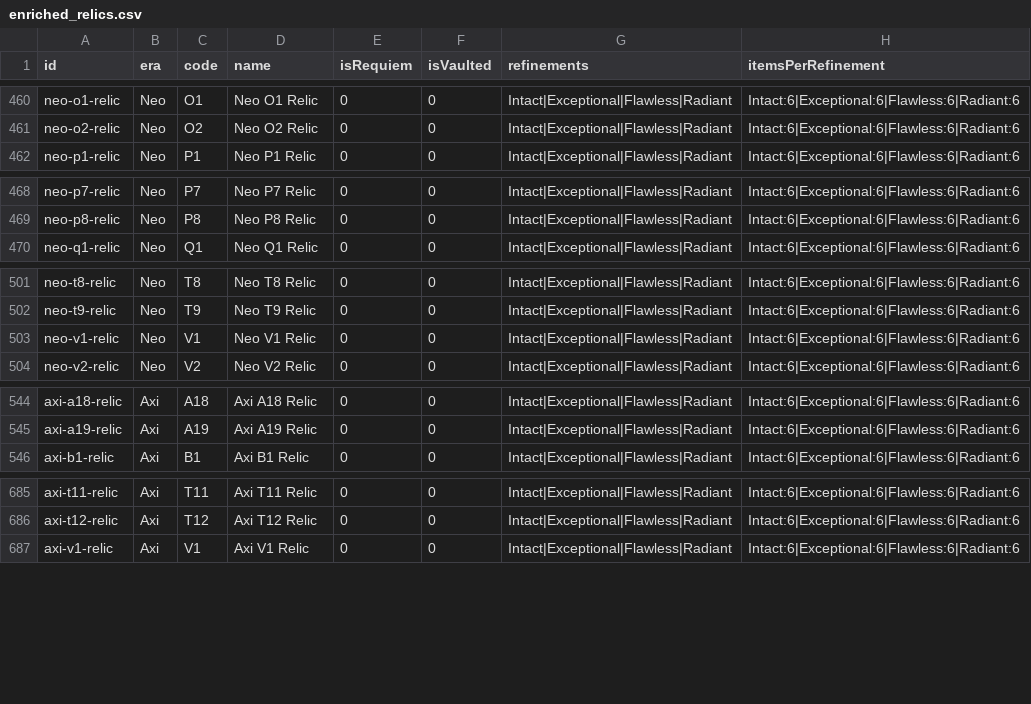
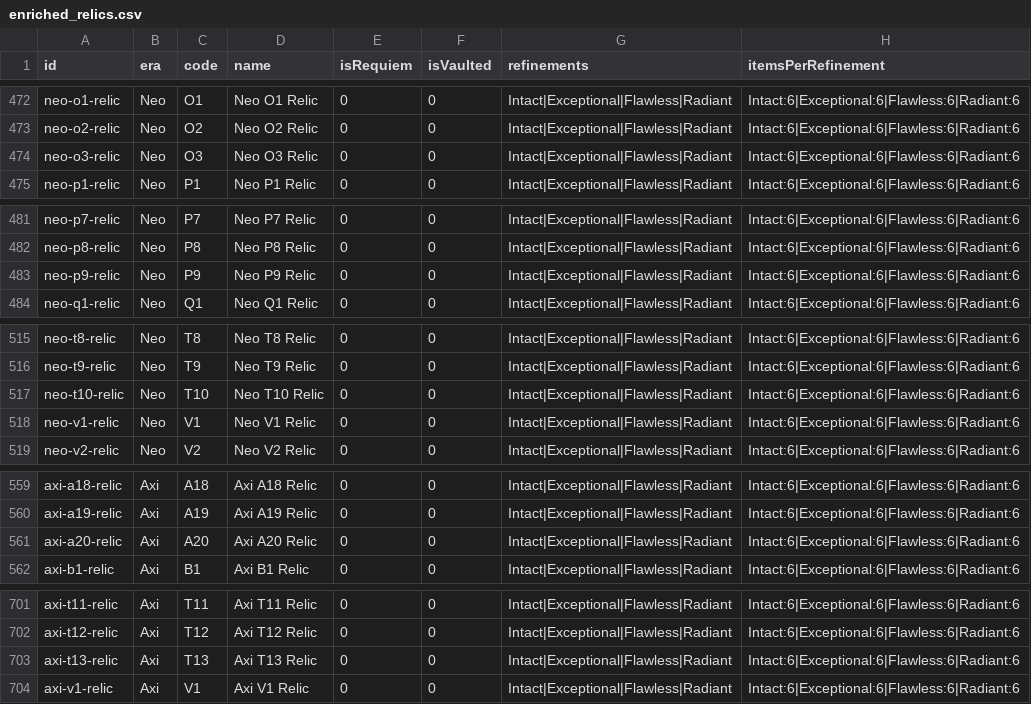
Before and after one commit to CephalonWodan/Cephalon-Wodan, a CSV file: data/enriched_relics.csv, drawn as a sheet; only a part is shown, gaps mark what is left out; the diff covers the shown part only; the diff names each change by its address in the sheet, - before the commit and + after, or states it on an @@ line.

```diff
--- a/data/enriched_relics.csv
+++ b/data/enriched_relics.csv
+row 474: neo-o3-relic | Neo | O3 | Neo O3 Relic | 0 | 0 | Intact|Exceptional|Flawless|Radiant | Intact:6|Exceptional:6|Flawless:6|Radiant:6
+row 483: neo-p9-relic | Neo | P9 | Neo P9 Relic | 0 | 0 | Intact|Exceptional|Flawless|Radiant | Intact:6|Exceptional:6|Flawless:6|Radiant:6
+row 517: neo-t10-relic | Neo | T10 | Neo T10 Relic | 0 | 0 | Intact|Exceptional|Flawless|Radiant | Intact:6|Exceptional:6|Flawless:6|Radiant:6
+row 561: axi-a20-relic | Axi | A20 | Axi A20 Relic | 0 | 0 | Intact|Exceptional|Flawless|Radiant | Intact:6|Exceptional:6|Flawless:6|Radiant:6
+row 703: axi-t13-relic | Axi | T13 | Axi T13 Relic | 0 | 0 | Intact|Exceptional|Flawless|Radiant | Intact:6|Exceptional:6|Flawless:6|Radiant:6
```
Also changed, not shown: 12 added rows and 6 edited cells elsewhere in this file, 2 other files.
